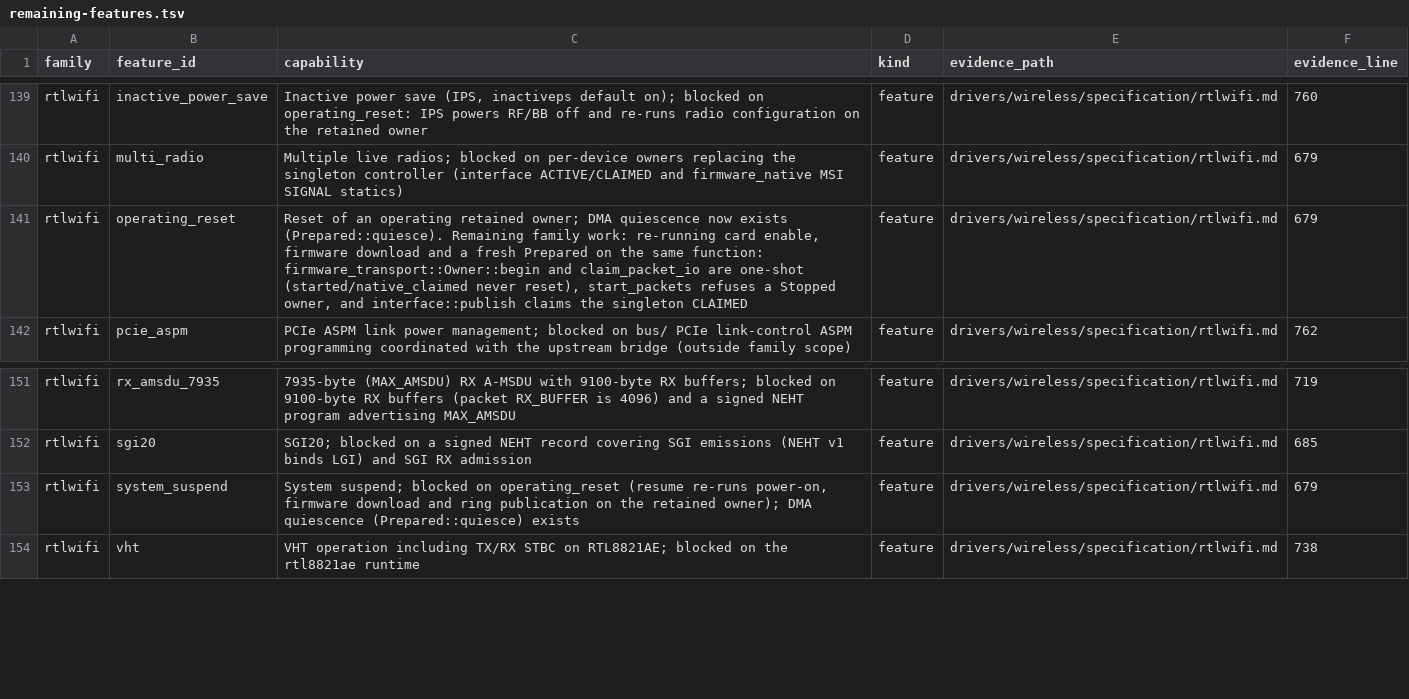
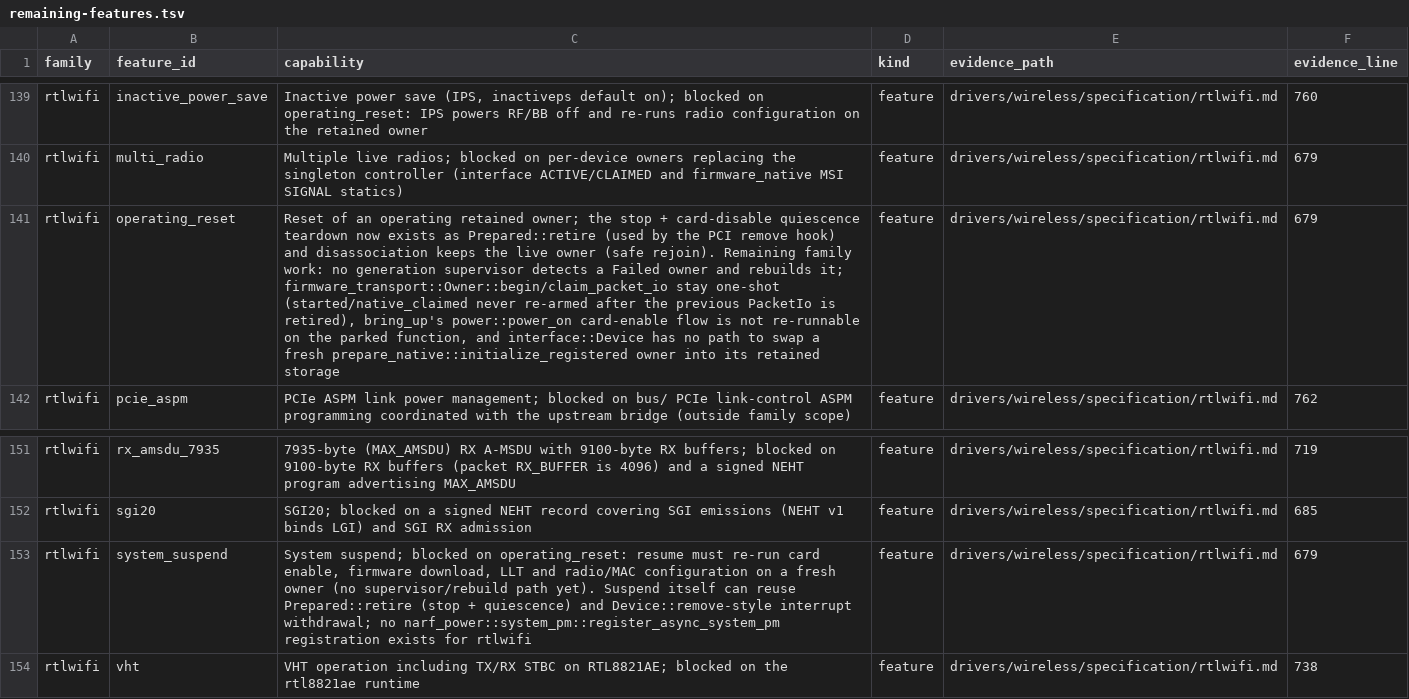
Before and after one commit to hodgesds/narf, a TSV file: drivers/wireless/research/remaining-features.tsv, drawn as a sheet; only a part is shown, gaps mark what is left out; the diff names each change by its address in the sheet, - before the commit and + after, or states it on an @@ line.

```diff
--- a/drivers/wireless/research/remaining-features.tsv
+++ b/drivers/wireless/research/remaining-features.tsv
-C141 (capability): …retained owner; DMA quiescence now exists (Prepared::quiesce). Remaining family work: re-running card enable, firmware download and a fresh Prepared on the same function: firmware_transport::Owner::begin and claim_packet_io are one-shot (started/native_claimed never reset), start_packets refuses a Stopped owner, and interface::publish claims the singleton CLAIMED
+C141 (capability): …retained owner; the stop + card-disable quiescence teardown now exists as Prepared::retire (used by the PCI remove hook) and disassociation keeps the live owner (safe rejoin). Remaining family work: no generation supervisor detects a Failed owner and rebuilds it; firmware_transport::Owner::begin/claim_packet_io stay one-shot (started/native_claimed never re-armed after the previous PacketIo is retired), bring_up's power::power_on card-enable flow is not re-runnable on the parked function, and interface::Device has no path to swap a fresh prepare_native::initialize_registered owner into its retained storage
-C153 (capability): …blocked on operating_reset (resume re-runs power-on, firmware download and ring publication on the retained owner); DMA quiescence (Prepared::quiesce) exists
+C153 (capability): …blocked on operating_reset: resume must re-run card enable, firmware download, LLT and radio/MAC configuration on a fresh owner (no supervisor/rebuild path yet). Suspend itself can reuse Prepared::retire (stop + quiescence) and Device::remove-style interrupt withdrawal; no narf_power::system_pm::register_async_system_pm registration exists for rtlwifi
```
Also changed, not shown: 3 other files.
